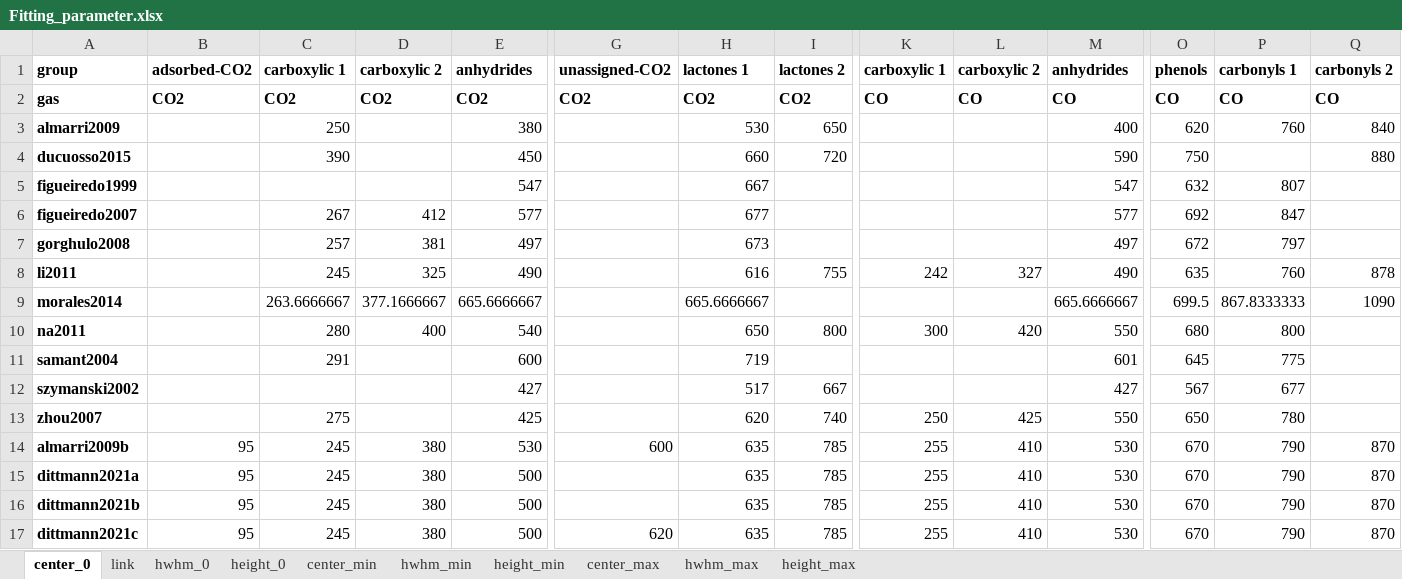
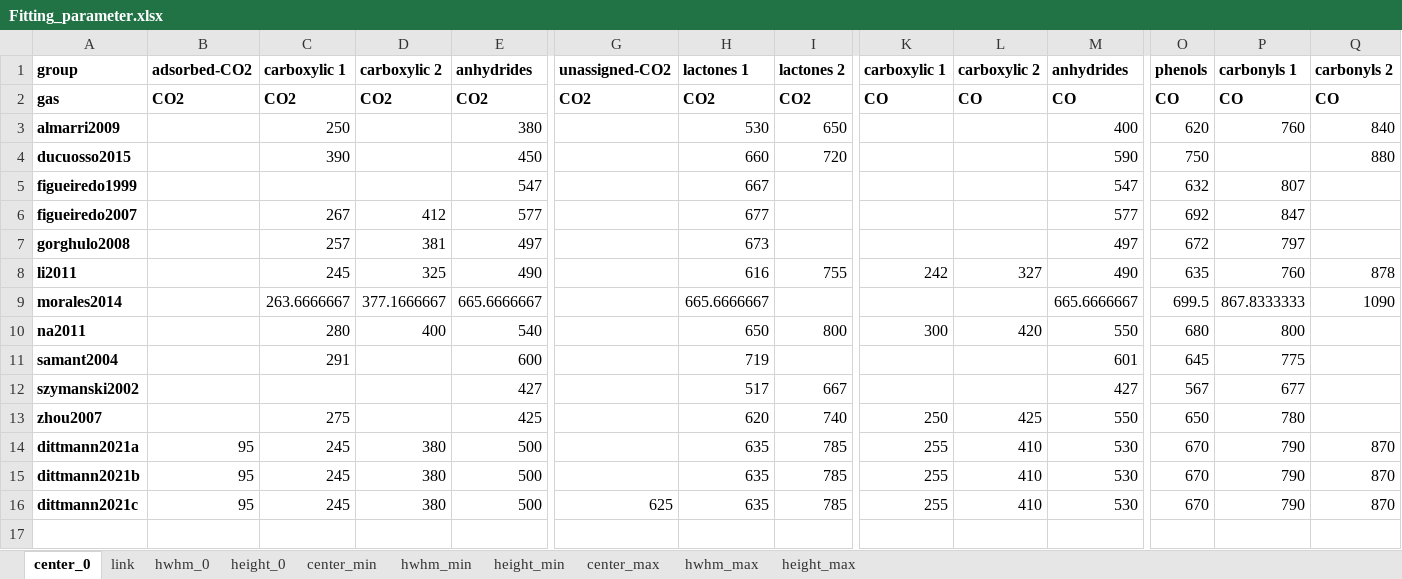
Before and after one commit to LeonSaal/TGA-FTIR-hyphenation-tool-kit, an Excel workbook: Fitting_parameter.xlsx, sheet center_0, drawn as a sheet; only a part is shown, gaps mark what is left out; values as stored, in another font and other column widths than the file's, no borders; removed rows and columns are numbered as before the commit, all else as after; rows hold the shown columns only; the diff names each change by its address in the sheet, - before the commit and + after, or states it on an @@ line.

Commit message:
updated
removed almarri2009b
adjusted unassigned CO2 and HWHM_min of lactones 1

```diff
--- a/Fitting_parameter.xlsx (sheet center_0)
+++ b/Fitting_parameter.xlsx (sheet center_0)
-row 14: almarri2009b | 95 | 245 | 380 | 530 | 600 | 635 | 785 | 255 | 410 | 530 | 670 | 790 | 870
-G16 (unassigned-CO2): 620
+G16 (unassigned-CO2): 625
```
Also changed, not shown: sheet hwhm_0, sheet center_max, sheet hwhm_min, sheet link, sheet height_min, sheet height_max, 3 more sheets, formulas that keep their value.
